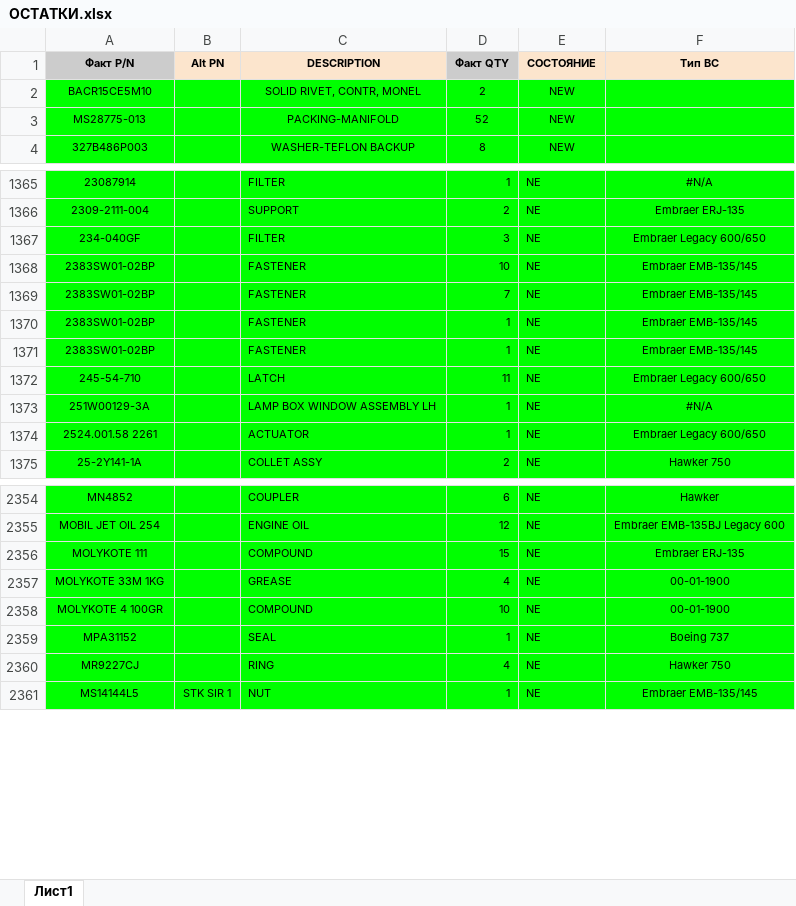
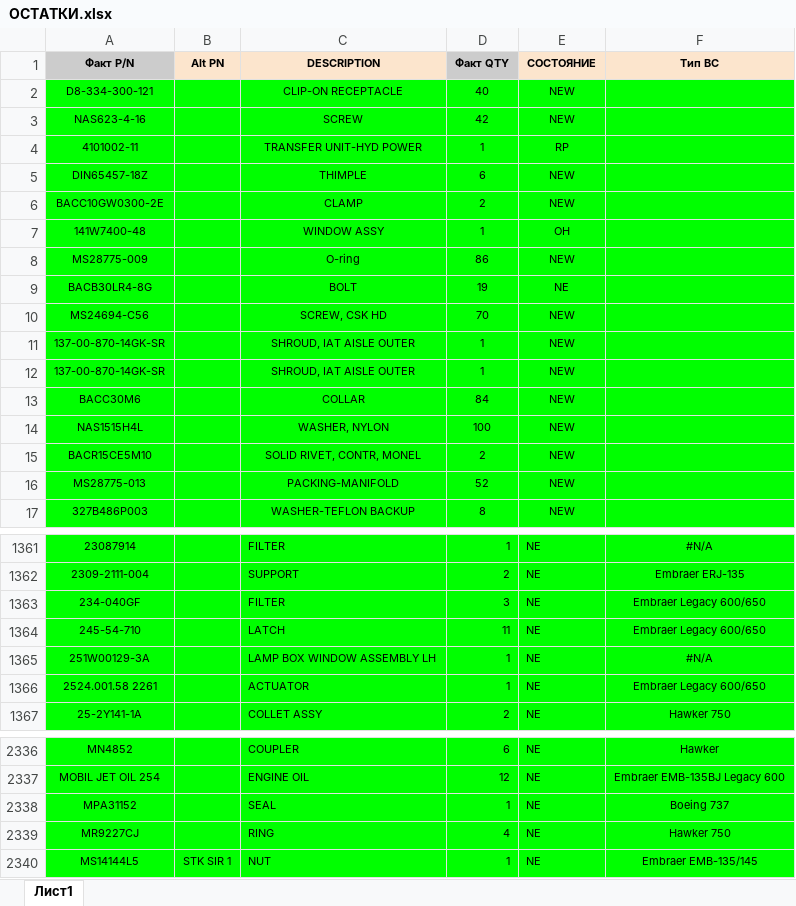
Before and after one commit to alexanderp-cell/Main, an Excel workbook: ОСТАТКИ.xlsx, sheet Лист1, drawn as a sheet; only a part is shown, gaps mark what is left out; values as stored, in another font and other column widths than the file's, no borders; table styles not drawn; removed rows and columns are numbered as before the commit, all else as after; the diff covers the shown part only; the diff names each change by its address in the sheet, - before the commit and + after, or states it on an @@ line.

```diff
--- a/ОСТАТКИ.xlsx (sheet Лист1)
+++ b/ОСТАТКИ.xlsx (sheet Лист1)
+row 2: D8-334-300-121 |  | CLIP-ON RECEPTACLE | 40 | NEW
+row 3: NAS623-4-16 |  | SCREW | 42 | NEW
+row 4: 4101002-11 |  | TRANSFER UNIT-HYD POWER | 1 | RP
+row 5: DIN65457-18Z |  | THIMPLE | 6 | NEW
+row 6: BACC10GW0300-2E |  | CLAMP | 2 | NEW
+row 7: 141W7400-48 |  | WINDOW ASSY | 1 | OH
+row 8: MS28775-009 |  | O-ring | 86 | NEW
+row 9: BACB30LR4-8G |  | BOLT | 19 | NE
+row 10: MS24694-C56 |  | SCREW, CSK HD | 70 | NEW
+row 11: 137-00-870-14GK-SR |  | SHROUD, IAT AISLE OUTER | 1 | NEW
+row 12: 137-00-870-14GK-SR |  | SHROUD, IAT AISLE OUTER | 1 | NEW
+row 13: BACC30M6 |  | COLLAR | 84 | NEW
+row 14: NAS1515H4L |  | WASHER, NYLON | 100 | NEW
-row 1368: 2383SW01-02BP |  | FASTENER | 10 | NE | Embraer EMB-135/145
-row 1369: 2383SW01-02BP |  | FASTENER | 7 | NE | Embraer EMB-135/145
-row 1370: 2383SW01-02BP |  | FASTENER | 1 | NE | Embraer EMB-135/145
-row 1371: 2383SW01-02BP |  | FASTENER | 1 | NE | Embraer EMB-135/145
-row 2356: MOLYKOTE 111 |  | COMPOUND | 15 | NE | Embraer ERJ-135
-row 2357: MOLYKOTE 33M 1KG |  | GREASE | 4 | NE | 00-01-1900
-row 2358: MOLYKOTE 4 100GR |  | COMPOUND | 10 | NE | 00-01-1900
```
Also changed, not shown: 2 added rows, 36 removed rows, 6 edited cells and cell formats elsewhere in this sheet, ГОТОВЫЕ_ОСТАТКИ.xlsx.
